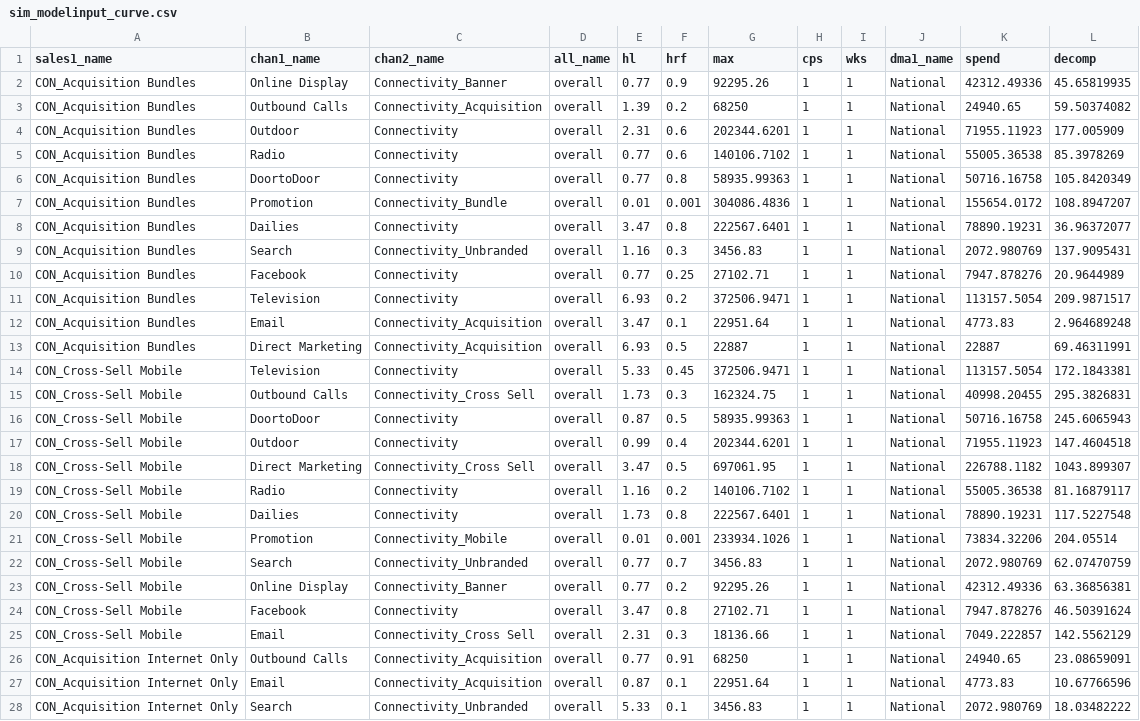
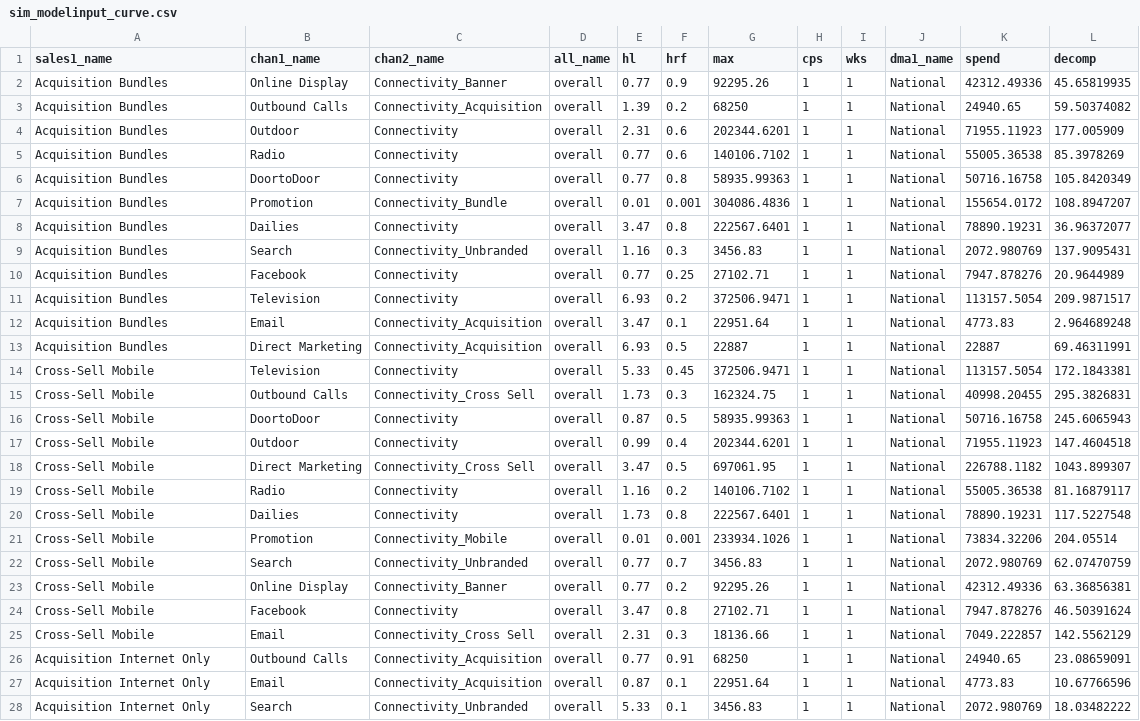
Before and after one commit to truesightconsulting/telenet, a CSV file: admin/opt/curve/sim_modelinput_curve.csv, drawn as a sheet; only a part is shown; the diff covers the shown part only; the diff names each change by its address in the sheet, - before the commit and + after, or states it on an @@ line.

```diff
--- a/admin/opt/curve/sim_modelinput_curve.csv
+++ b/admin/opt/curve/sim_modelinput_curve.csv
-A2:A13 (sales1_name): CON_Acquisition Bundles
+A2:A13 (sales1_name): Acquisition Bundles
-A14:A25 (sales1_name): CON_Cross-Sell Mobile
+A14:A25 (sales1_name): Cross-Sell Mobile
-A26:A28 (sales1_name): CON_Acquisition Internet Only
+A26:A28 (sales1_name): Acquisition Internet Only
```
Also changed, not shown: 139 edited cells elsewhere in this file, admin/opt/admin/adm_curve.csv, admin/opt/admin/adm_season.csv, 9 other files.
